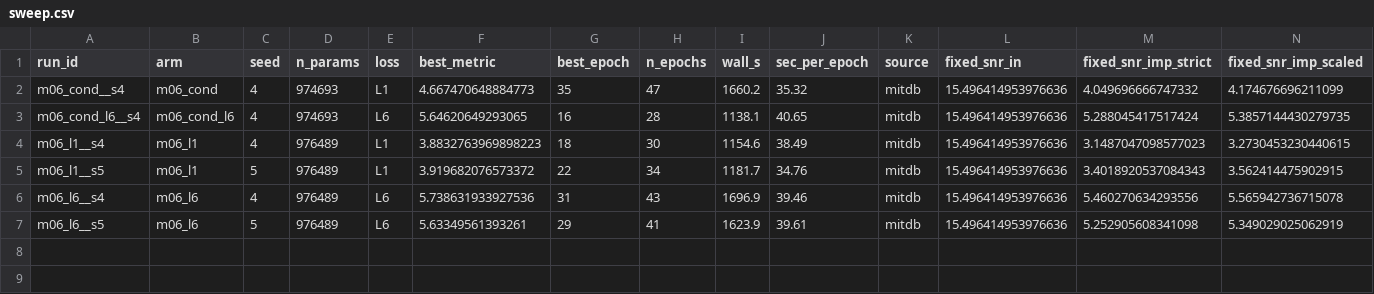
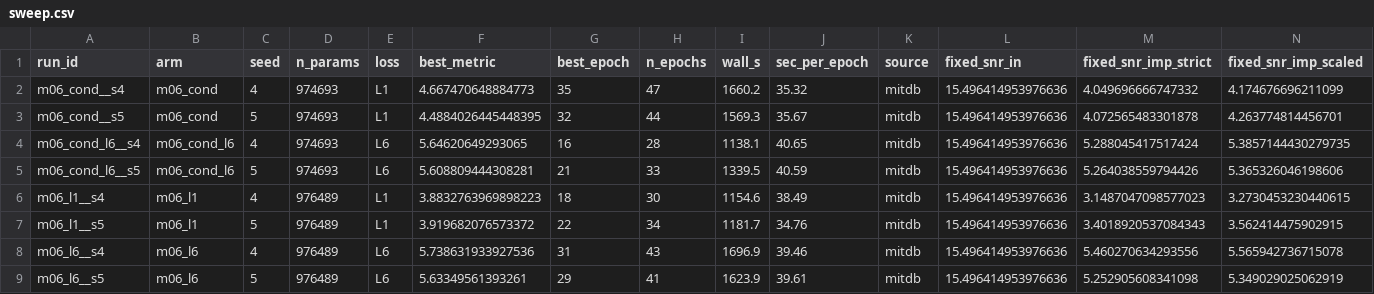
Before and after one commit to userpawbaw/ECG_denoising_method_comparision, a CSV file: results/ext/l6cond/sweep.csv, drawn as a sheet; only a part is shown; rows hold the shown columns only; the diff names each change by its address in the sheet, - before the commit and + after, or states it on an @@ line.

```diff
--- a/results/ext/l6cond/sweep.csv
+++ b/results/ext/l6cond/sweep.csv
+row 3: m06_cond__s5 | m06_cond | 5 | 974693 | L1 | 4.4884026445448395 | 32 | 44 | 1569.3 | 35.67 | mitdb | 15.496414953976636 | 4.072565483301878 | 4.263774814456701
+row 5: m06_cond_l6__s5 | m06_cond_l6 | 5 | 974693 | L6 | 5.608809444308281 | 21 | 33 | 1339.5 | 40.59 | mitdb | 15.496414953976636 | 5.264038559794426 | 5.365326046198606
```
Also changed, not shown: results/ext/l6cond/m06_cond__s5/log.csv, 12 other files.
